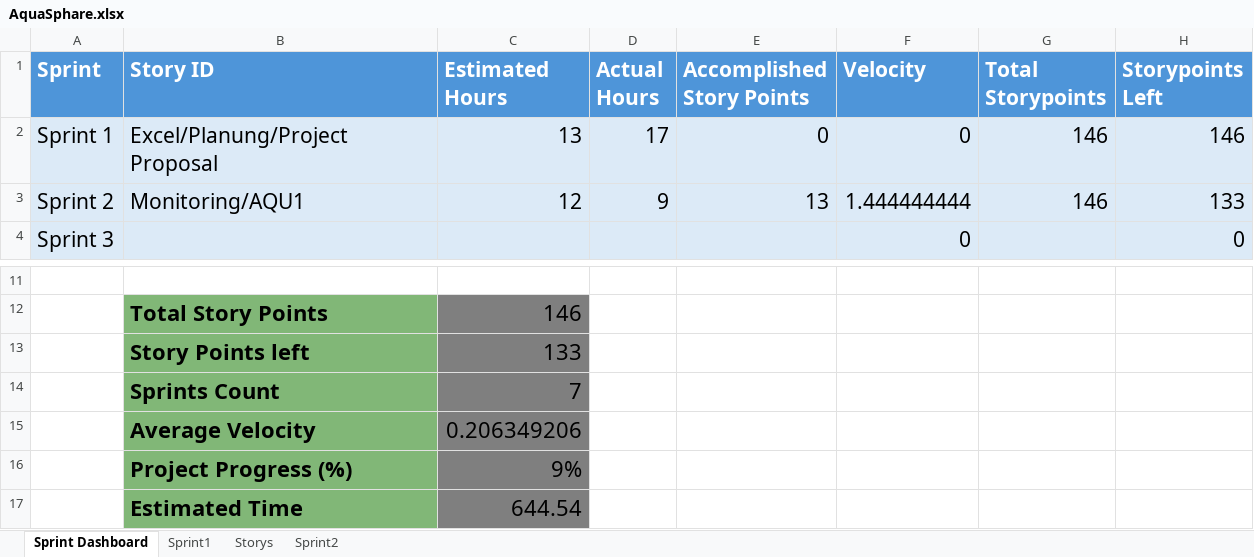
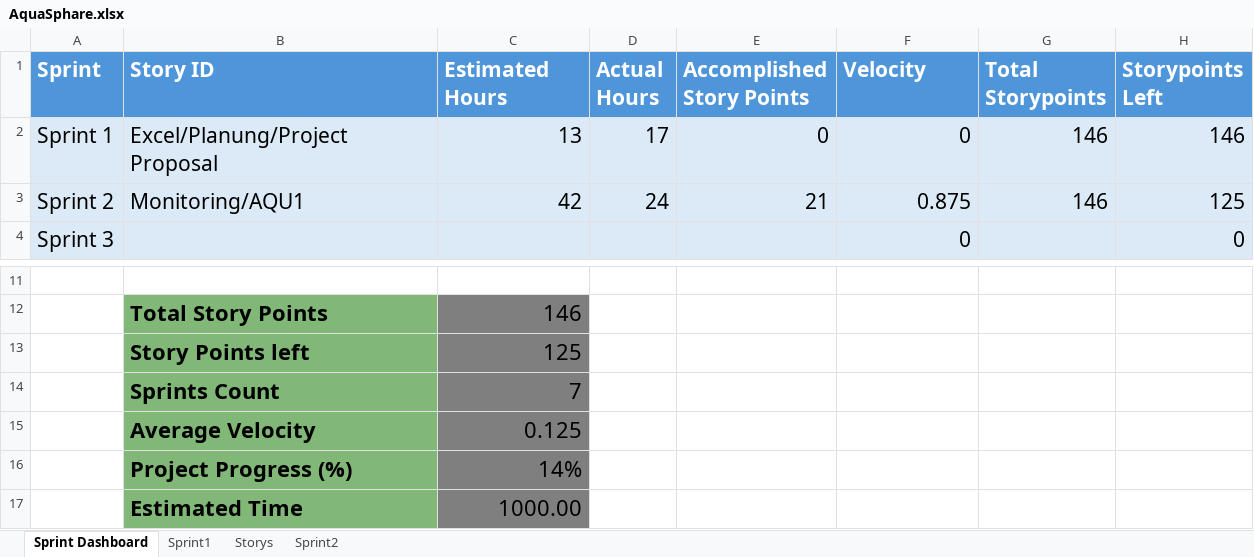
Before and after one commit to Aquasphere-team/AquaSphere, an Excel workbook: Excel_File/AquaSphare.xlsx, sheet Sprint Dashboard, drawn as a sheet; only a part is shown, gaps mark what is left out; values as stored, in another font and other column widths than the file's, no borders; table styles not drawn; the diff names each change by its address in the sheet, - before the commit and + after, or states it on an @@ line.

```diff
--- a/Excel_File/AquaSphare.xlsx (sheet Sprint Dashboard)
+++ b/Excel_File/AquaSphare.xlsx (sheet Sprint Dashboard)
-C3 (Estimated Hours): 12
+C3 (Estimated Hours): 42
-D3 (Actual Hours): 9
+D3 (Actual Hours): 24
-E3 (Accomplished Story Points): 13
+E3 (Accomplished Story Points): 21
-F3 (Velocity): 1.444444444
+F3 (Velocity): 0.875
-H3 (Storypoints Left): 133
+H3 (Storypoints Left): 125
-C13 (Estimated Hours): 133
+C13 (Estimated Hours): 125
-C15 (Estimated Hours): 0.206349206
+C15 (Estimated Hours): 0.125
-C16 (Estimated Hours): 9%
+C16 (Estimated Hours): 14%
-C17 (Estimated Hours): 644.54
+C17 (Estimated Hours): 1000.00
```
Also changed, not shown: sheet Sprint2, sheet Storys.
